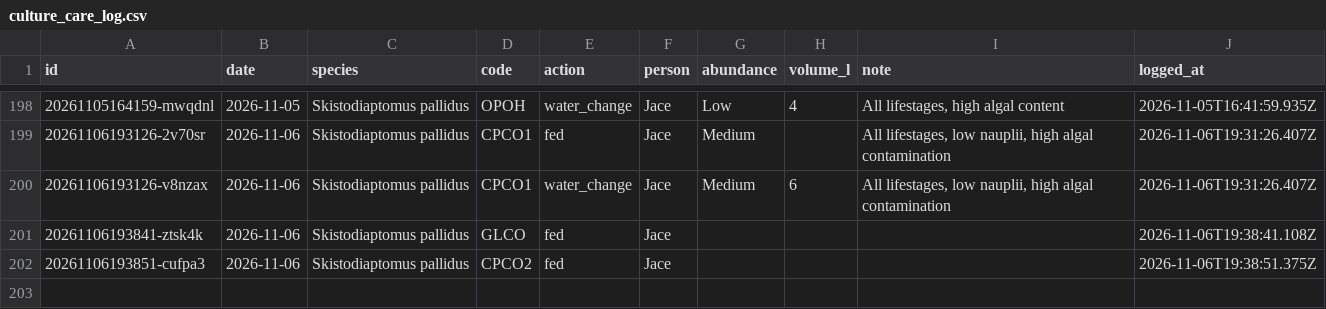
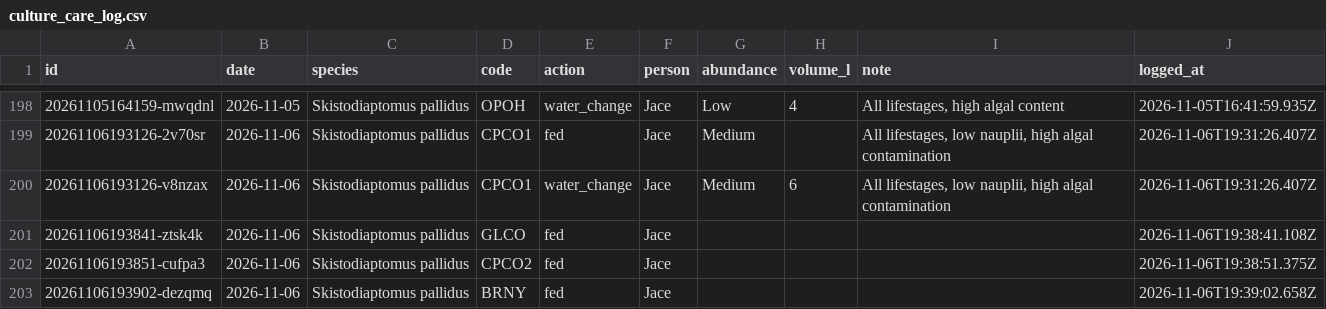
Before and after one commit to ZoopEcoEvo/lab_utilities, a CSV file: culture_details/culture_care_log.csv, drawn as a sheet; only a part is shown, gaps mark what is left out.

Commit message:
Culture care: fed for BRNY, Skistodiaptomus pallidus (Jace)

```diff
--- a/culture_details/culture_care_log.csv
+++ b/culture_details/culture_care_log.csv
@@ -202 +202,2 @@ id,date,species,code,action,person,abundance,volume_l,note,logged_at
 20261106193851-cufpa3,2026-11-06,Skistodiaptomus pallidus,CPCO2,fed,Jace,,,,2026-11-06T19:38:51.375Z
+20261106193902-dezqmq,2026-11-06,Skistodiaptomus pallidus,BRNY,fed,Jace,,,,2026-11-06T19:39:02.658Z
```
